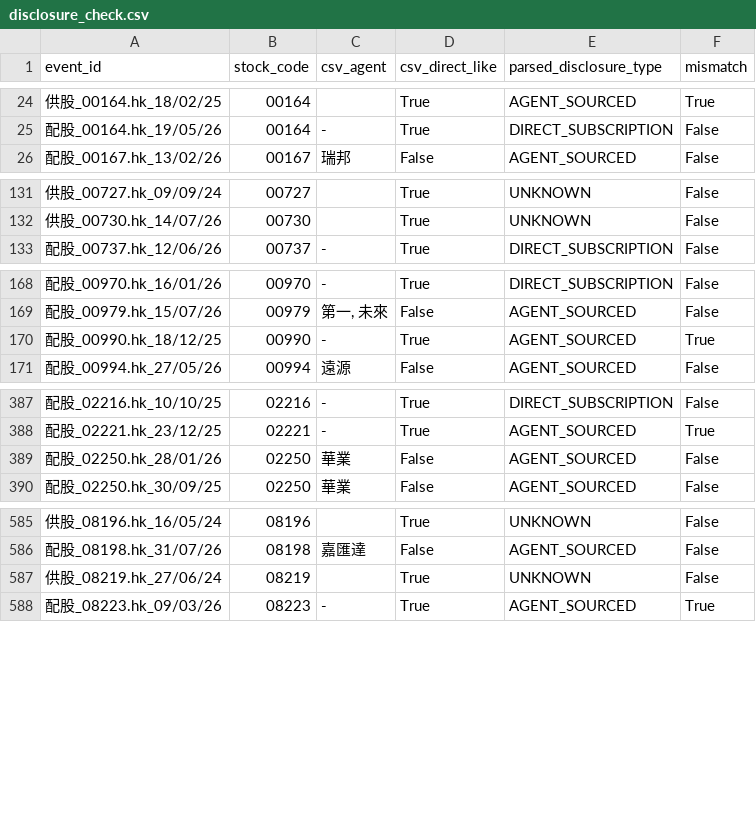
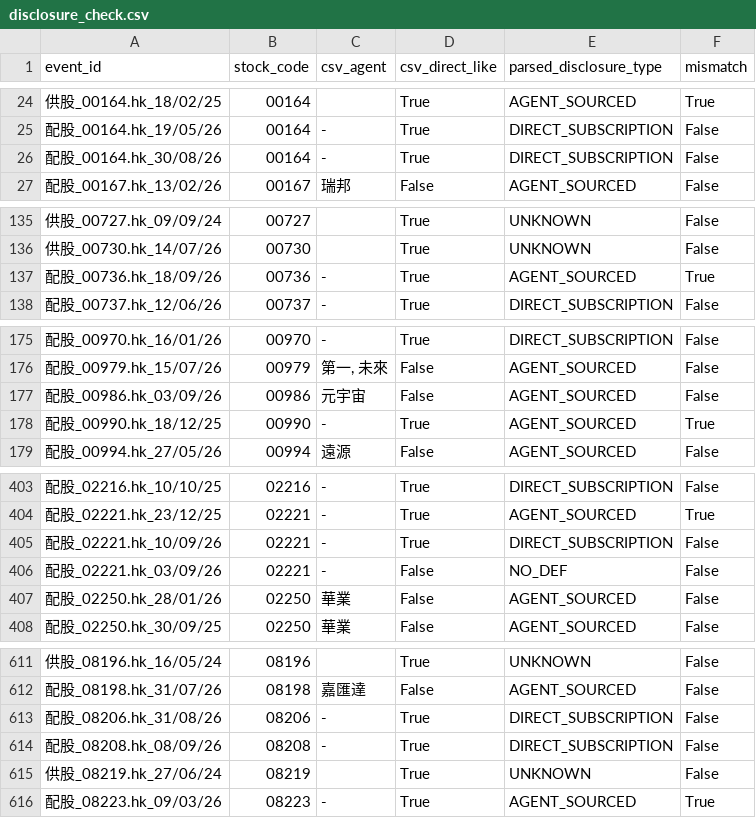
Before and after one commit to disneydisney88/PLACEE, a CSV file: data/disclosure_check.csv, drawn as a sheet; only a part is shown, gaps mark what is left out; the diff covers the shown part only; the diff names each change by its address in the sheet, - before the commit and + after, or states it on an @@ line.

```diff
--- a/data/disclosure_check.csv
+++ b/data/disclosure_check.csv
+row 26: 配股_00164.hk_30/08/26 | 00164 | - | True | DIRECT_SUBSCRIPTION | False
+row 137: 配股_00736.hk_18/09/26 | 00736 | - | True | AGENT_SOURCED | True
+row 177: 配股_00986.hk_03/09/26 | 00986 | 元宇宙 | False | AGENT_SOURCED | False
+row 405: 配股_02221.hk_10/09/26 | 02221 | - | True | DIRECT_SUBSCRIPTION | False
+row 406: 配股_02221.hk_03/09/26 | 02221 | - | False | NO_DEF | False
+row 613: 配股_08206.hk_31/08/26 | 08206 | - | True | DIRECT_SUBSCRIPTION | False
+row 614: 配股_08208.hk_08/09/26 | 08208 | - | True | DIRECT_SUBSCRIPTION | False
```
Also changed, not shown: 25 added rows elsewhere in this file, data/outcomes.csv, data/repeat_placees.csv, 4 other files.
